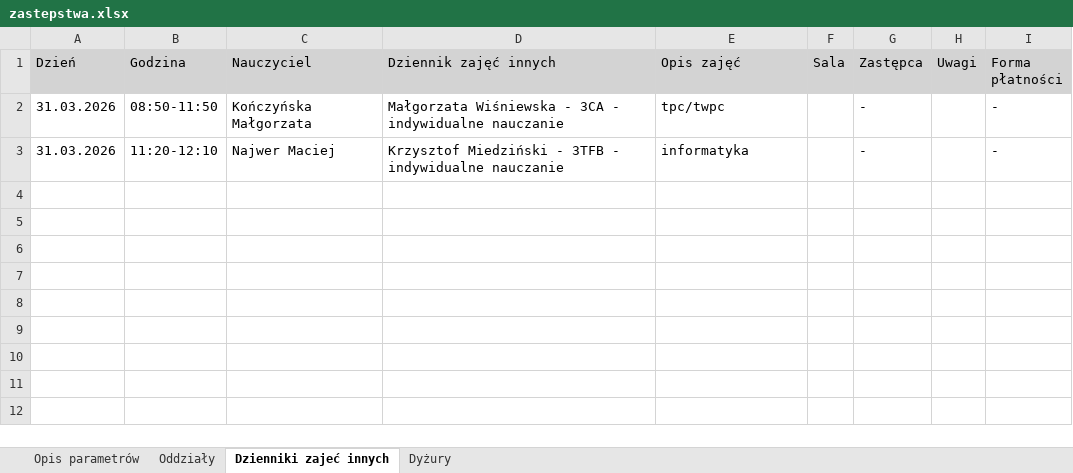
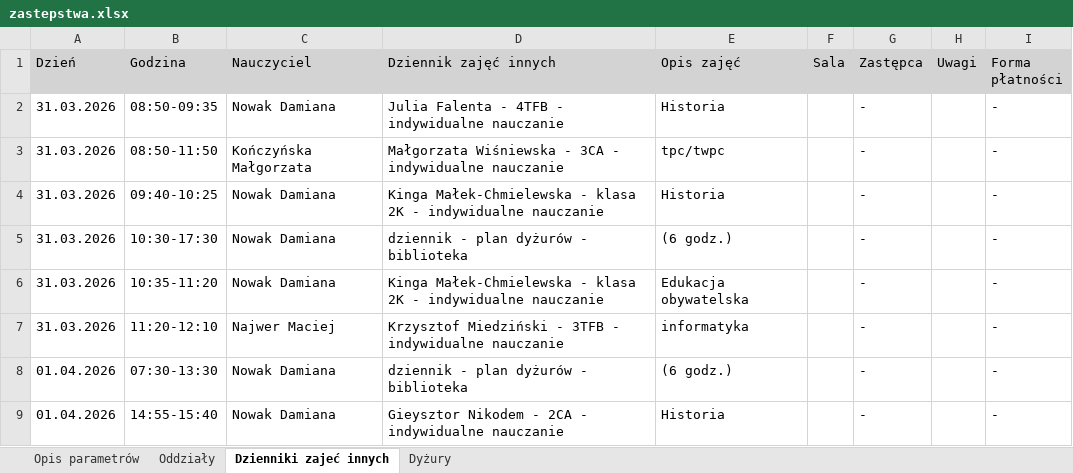
Before and after one commit to adeodatus11/zastepstwa, an Excel workbook: zastepstwa.xlsx, sheet Dzienniki zajeć innych, drawn as a sheet; values as stored, in another font and other column widths than the file's, no borders; the diff names each change by its address in the sheet, - before the commit and + after, or states it on an @@ line.

```diff
--- a/zastepstwa.xlsx (sheet Dzienniki zajeć innych)
+++ b/zastepstwa.xlsx (sheet Dzienniki zajeć innych)
+row 2: 31.03.2026 | 08:50-09:35 | Nowak Damiana | Julia Falenta - 4TFB - indywidualne nauczanie | Historia |  | - |  | -
+row 4: 31.03.2026 | 09:40-10:25 | Nowak Damiana | Kinga Małek-Chmielewska - klasa 2K - indywidualne nauczanie | Historia |  | - |  | -
+row 5: 31.03.2026 | 10:30-17:30 | Nowak Damiana | dziennik - plan dyżurów - biblioteka | (6 godz.) |  | - |  | -
+row 6: 31.03.2026 | 10:35-11:20 | Nowak Damiana | Kinga Małek-Chmielewska - klasa 2K - indywidualne nauczanie | Edukacja obywatelska |  | - |  | -
+row 8: 01.04.2026 | 07:30-13:30 | Nowak Damiana | dziennik - plan dyżurów - biblioteka | (6 godz.) |  | - |  | -
+row 9: 01.04.2026 | 14:55-15:40 | Nowak Damiana | Gieysztor Nikodem - 2CA - indywidualne nauczanie | Historia |  | - |  | -
```
Also changed, not shown: sheet Oddziały, sheet Dyżury.
